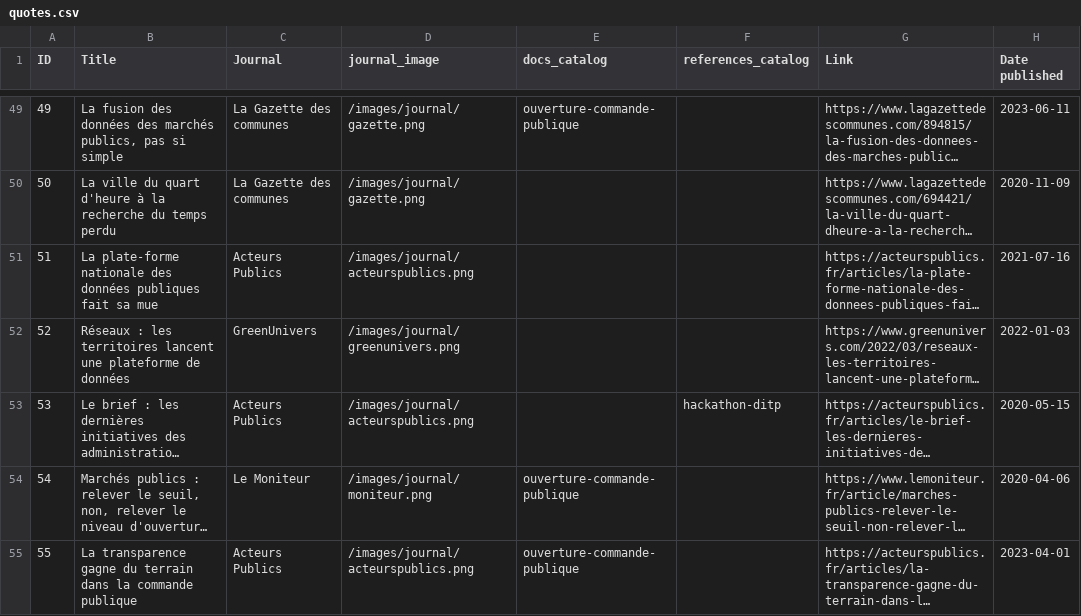
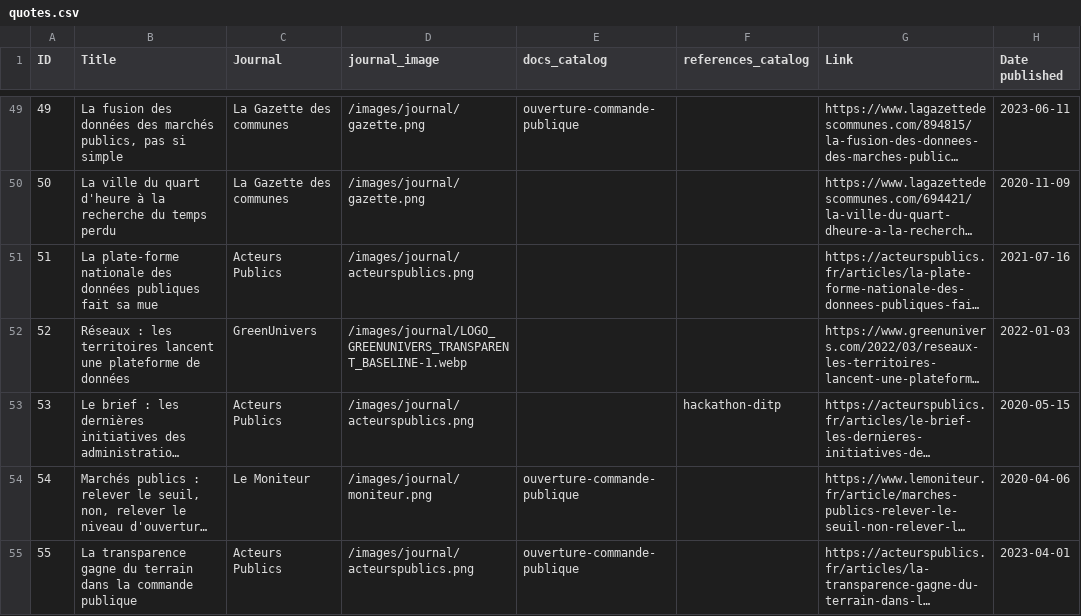
Before and after one commit to datactivist/opendatactivist, a CSV file: public/sitedata/quotes.csv, drawn as a sheet; only a part is shown, gaps mark what is left out; long unchanged cells end in …; the diff names each change by its address in the sheet, - before the commit and + after, or states it on an @@ line.

Commit message:
update images & security update

```diff
--- a/public/sitedata/quotes.csv
+++ b/public/sitedata/quotes.csv
-D52 (journal_image): /images/journal/greenunivers.png
+D52 (journal_image): /images/journal/LOGO_GREENUNIVERS_TRANSPARENT_BASELINE-1.webp
```
Also changed, not shown: 9 other files.
